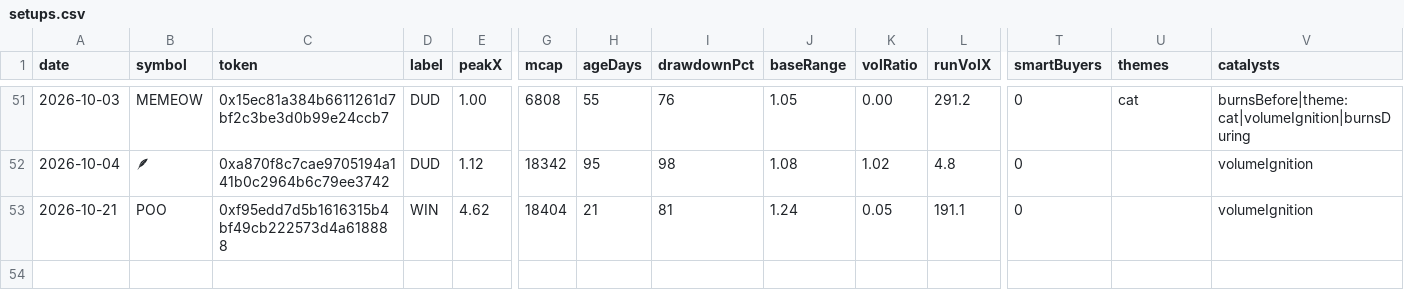
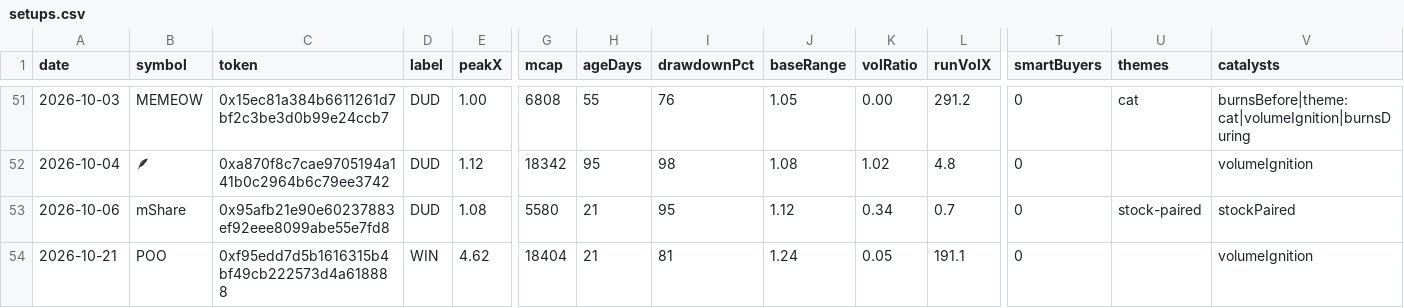
Before and after one commit to itsloashh/hood-scanner, a CSV file: data/research/setups.csv, drawn as a sheet; only a part is shown, gaps mark what is left out; rows hold the shown columns only; the diff names each change by its address in the sheet, - before the commit and + after, or states it on an @@ line.

```diff
--- a/data/research/setups.csv
+++ b/data/research/setups.csv
+row 53: 2026-10-06 | mShare | 0x95afb21e90e60237883ef92eee8099abe55e7fd8 | DUD | 1.08 | 5580 | 21 | 95 | 1.12 | 0.34 | 0.7 | 0 | stock-paired | stockPaired
```
Also changed, not shown: 5 other files.
